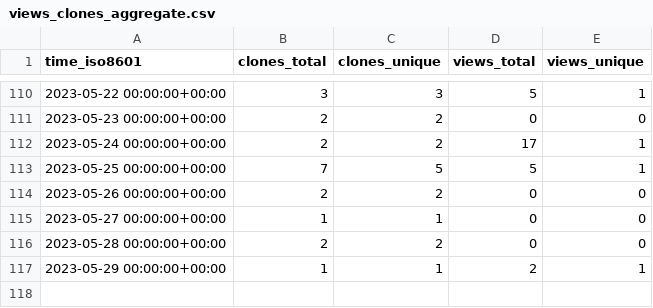
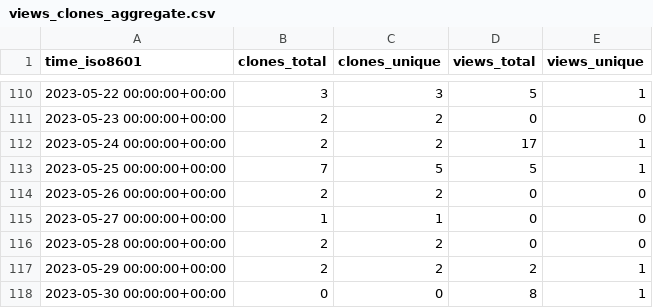
Before and after one commit to Autostronomy/AutoProf, a CSV file: ConnorStoneAstro/AutoProf-Legacy/ghrs-data/views_clones_aggregate.csv, drawn as a sheet; only a part is shown, gaps mark what is left out.

```diff
--- a/ConnorStoneAstro/AutoProf-Legacy/ghrs-data/views_clones_aggregate.csv
+++ b/ConnorStoneAstro/AutoProf-Legacy/ghrs-data/views_clones_aggregate.csv
@@ -116,2 +116,3 @@ time_iso8601,clones_total,clones_unique,views_total,views_unique
 2023-05-28 00:00:00+00:00,2,2,0,0
-2023-05-29 00:00:00+00:00,1,1,2,1
+2023-05-29 00:00:00+00:00,2,2,2,1
+2023-05-30 00:00:00+00:00,0,0,8,1
```
Also changed, not shown: 1 other file.
